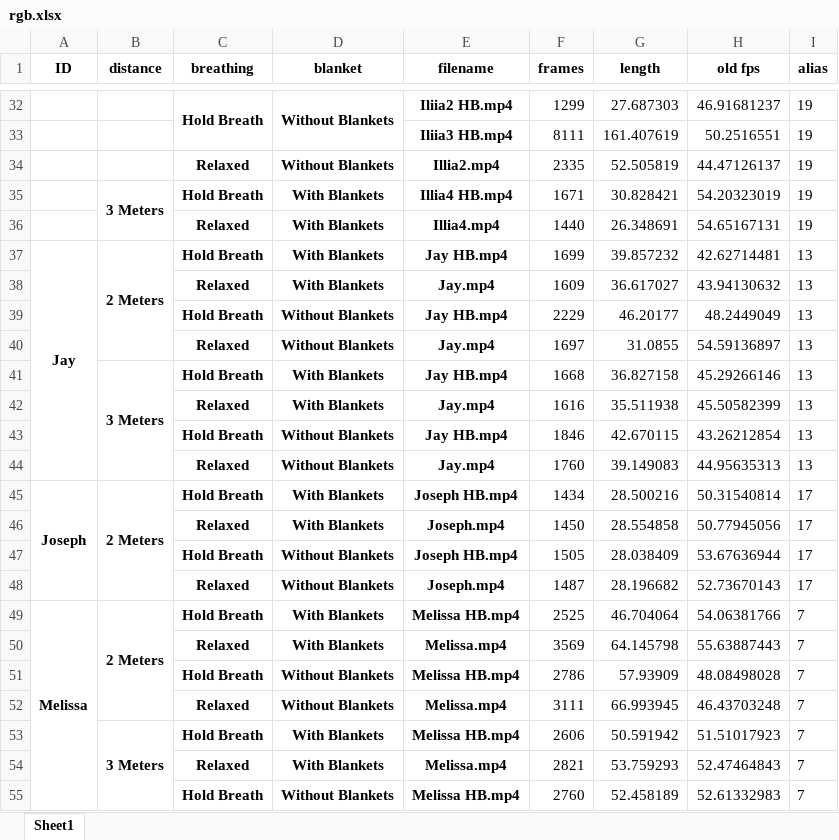
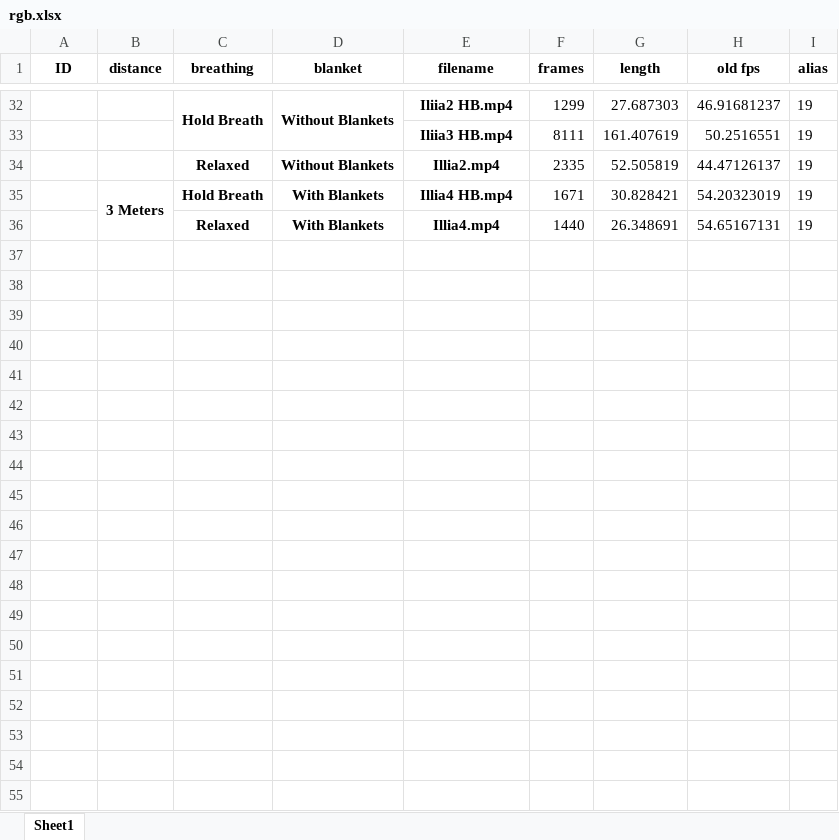
Before and after one commit to chvaldez10/Team-Design-Project, an Excel workbook: records/xlsx/rgb.xlsx, sheet Sheet1, drawn as a sheet; only a part is shown, gaps mark what is left out; values as stored, in another font and other column widths than the file's, no borders; the diff covers the shown part only; the diff names each change by its address in the sheet, - before the commit and + after, or states it on an @@ line.

```diff
--- a/records/xlsx/rgb.xlsx (sheet Sheet1)
+++ b/records/xlsx/rgb.xlsx (sheet Sheet1)
-row 37: Jay | 2 Meters | Hold Breath | With Blankets | Jay HB.mp4 | 1699 | 39.857232 | 42.62714481 | 13
-row 38:  |  | Relaxed | With Blankets | Jay.mp4 | 1609 | 36.617027 | 43.94130632 | 13
-row 39:  |  | Hold Breath | Without Blankets | Jay HB.mp4 | 2229 | 46.20177 | 48.2449049 | 13
-row 40:  |  | Relaxed | Without Blankets | Jay.mp4 | 1697 | 31.0855 | 54.59136897 | 13
-row 41:  | 3 Meters | Hold Breath | With Blankets | Jay HB.mp4 | 1668 | 36.827158 | 45.29266146 | 13
-row 42:  |  | Relaxed | With Blankets | Jay.mp4 | 1616 | 35.511938 | 45.50582399 | 13
-row 43:  |  | Hold Breath | Without Blankets | Jay HB.mp4 | 1846 | 42.670115 | 43.26212854 | 13
-row 44:  |  | Relaxed | Without Blankets | Jay.mp4 | 1760 | 39.149083 | 44.95635313 | 13
-row 45: Joseph | 2 Meters | Hold Breath | With Blankets | Joseph HB.mp4 | 1434 | 28.500216 | 50.31540814 | 17
-row 46:  |  | Relaxed | With Blankets | Joseph.mp4 | 1450 | 28.554858 | 50.77945056 | 17
-row 47:  |  | Hold Breath | Without Blankets | Joseph HB.mp4 | 1505 | 28.038409 | 53.67636944 | 17
-row 48:  |  | Relaxed | Without Blankets | Joseph.mp4 | 1487 | 28.196682 | 52.73670143 | 17
-row 49: Melissa | 2 Meters | Hold Breath | With Blankets | Melissa HB.mp4 | 2525 | 46.704064 | 54.06381766 | 7
-row 50:  |  | Relaxed | With Blankets | Melissa.mp4 | 3569 | 64.145798 | 55.63887443 | 7
-row 51:  |  | Hold Breath | Without Blankets | Melissa HB.mp4 | 2786 | 57.93909 | 48.08498028 | 7
-row 52:  |  | Relaxed | Without Blankets | Melissa.mp4 | 3111 | 66.993945 | 46.43703248 | 7
-row 53:  | 3 Meters | Hold Breath | With Blankets | Melissa HB.mp4 | 2606 | 50.591942 | 51.51017923 | 7
-row 54:  |  | Relaxed | With Blankets | Melissa.mp4 | 2821 | 53.759293 | 52.47464843 | 7
-row 55:  |  | Hold Breath | Without Blankets | Melissa HB.mp4 | 2760 | 52.458189 | 52.61332983 | 7
```
Also changed, not shown: 9 removed rows elsewhere in this sheet, records/xlsx/thermal.xlsx, 14 other files.
